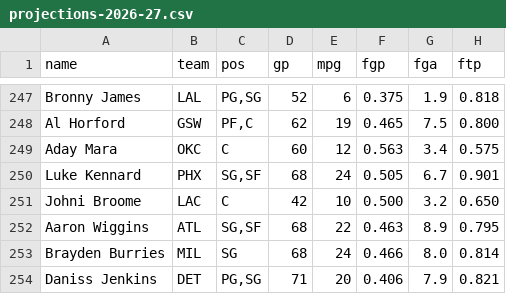
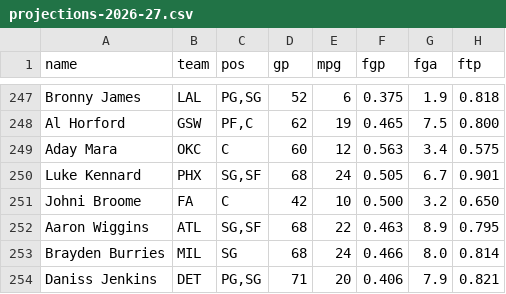
Before and after one commit to nic095layson/fantasy-basketball-2026-27, a CSV file: report/projections-2026-27.csv, drawn as a sheet; only a part is shown, gaps mark what is left out; the diff covers the shown part only; the diff names each change by its address in the sheet, - before the commit and + after, or states it on an @@ line.

```diff
--- a/report/projections-2026-27.csv
+++ b/report/projections-2026-27.csv
-B251 (team): LAC
+B251 (team): FA
```
Also changed, not shown: 5 edited cells elsewhere in this file, report/roster-provenance.csv, 5 other files.
